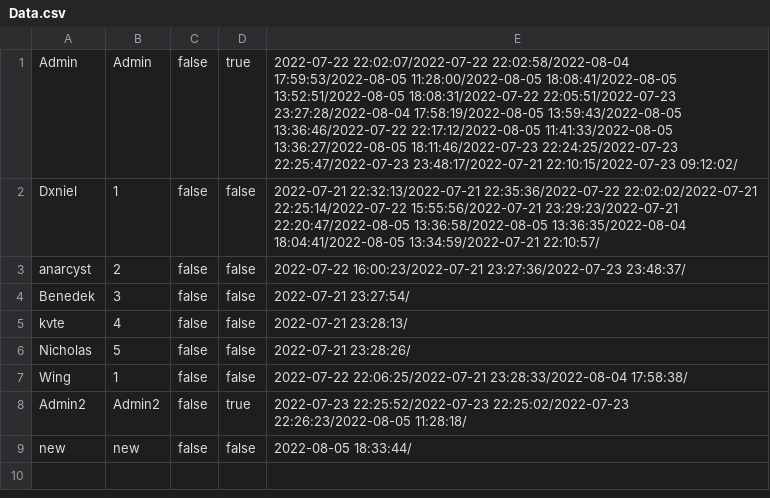
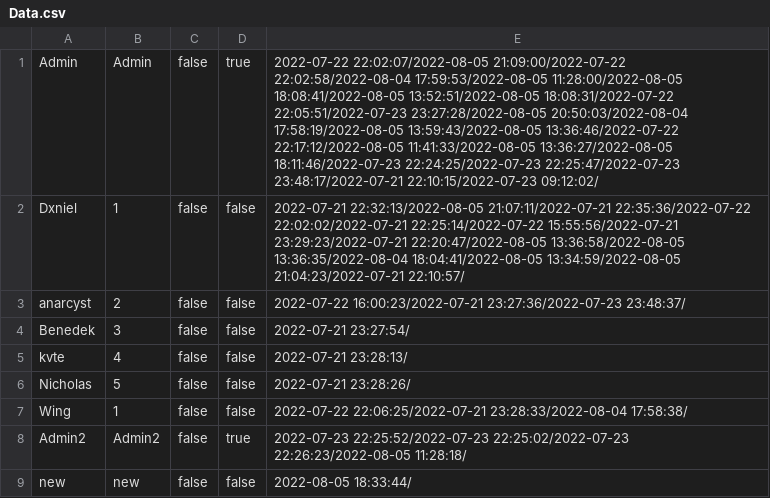
Before and after one commit to Dani3lx/Video-Entertainment-System, a CSV file: phase2/datasets/Data.csv, drawn as a sheet.

```diff
--- a/phase2/datasets/Data.csv
+++ b/phase2/datasets/Data.csv
@@ -1,3 +1,3 @@
-Admin,Admin,false,true,2022-07-22 22:02:07/2022-07-22 22:02:58/2022-08-04 17:59:53/2022-08-05 11:28:00/2022-08-05 18:08:41/2022-08-05 13:52:51/2022-08-05 18:08:31/2022-07-22 22:05:51/2022-07-23 23:27:28/2022-08-04 17:58:19/2022-08-05 13:59:43/2022-08-05 13:36:46/2022-07-22 22:17:12/2022-08-05 11:41:33/2022-08-05 13:36:27/2022-08-05 18:11:46/2022-07-23 22:24:25/2022-07-23 22:25:47/2022-07-23 23:48:17/2022-07-21 22:10:15/2022-07-23 09:12:02/
-Dxniel,1,false,false,2022-07-21 22:32:13/2022-07-21 22:35:36/2022-07-22 22:02:02/2022-07-21 22:25:14/2022-07-22 15:55:56/2022-07-21 23:29:23/2022-07-21 22:20:47/2022-08-05 13:36:58/2022-08-05 13:36:35/2022-08-04 18:04:41/2022-08-05 13:34:59/2022-07-21 22:10:57/
+Admin,Admin,false,true,2022-07-22 22:02:07/2022-08-05 21:09:00/2022-07-22 22:02:58/2022-08-04 17:59:53/2022-08-05 11:28:00/2022-08-05 18:08:41/2022-08-05 13:52:51/2022-08-05 18:08:31/2022-07-22 22:05:51/2022-07-23 23:27:28/2022-08-05 20:50:03/2022-08-04 17:58:19/2022-08-05 13:59:43/2022-08-05 13:36:46/2022-07-22 22:17:12/2022-08-05 11:41:33/2022-08-05 13:36:27/2022-08-05 18:11:46/2022-07-23 22:24:25/2022-07-23 22:25:47/2022-07-23 23:48:17/2022-07-21 22:10:15/2022-07-23 09:12:02/
+Dxniel,1,false,false,2022-07-21 22:32:13/2022-08-05 21:07:11/2022-07-21 22:35:36/2022-07-22 22:02:02/2022-07-21 22:25:14/2022-07-22 15:55:56/2022-07-21 23:29:23/2022-07-21 22:20:47/2022-08-05 13:36:58/2022-08-05 13:36:35/2022-08-04 18:04:41/2022-08-05 13:34:59/2022-08-05 21:04:23/2022-07-21 22:10:57/
 anarcyst,2,false,false,2022-07-22 16:00:23/2022-07-21 23:27:36/2022-07-23 23:48:37/
```
Also changed, not shown: 37 other files.
